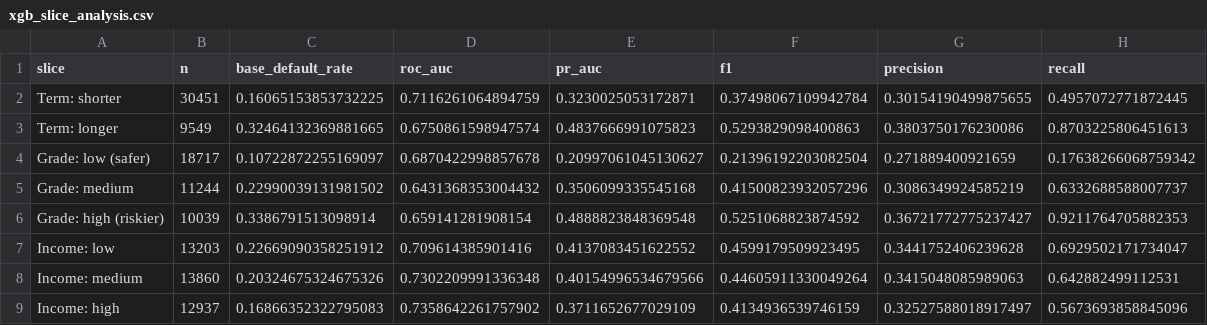
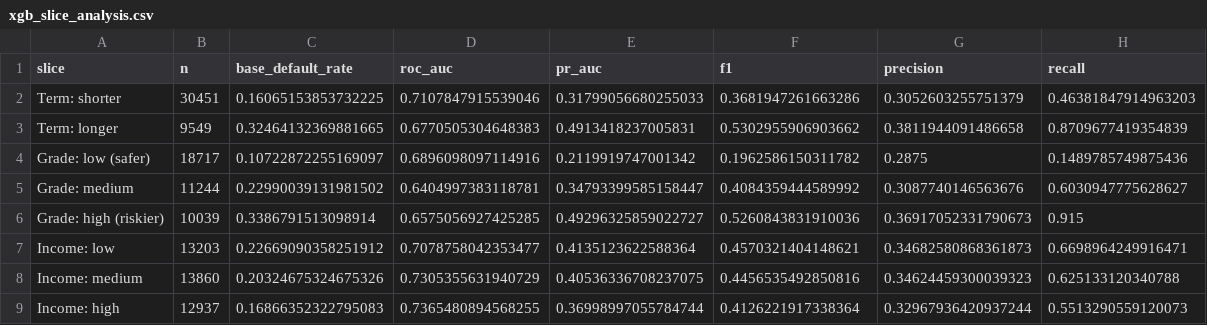
Before and after one commit to saikrishna1904/credit-risk-xai, a CSV file: outputs/notebook3_outputs/xgb_slice_analysis.csv, drawn as a sheet.

```diff
--- a/outputs/notebook3_outputs/xgb_slice_analysis.csv
+++ b/outputs/notebook3_outputs/xgb_slice_analysis.csv
@@ -1,9 +1,9 @@
 slice,n,base_default_rate,roc_auc,pr_auc,f1,precision,recall
-Term: shorter,30451,0.16065153853732225,0.7116261064894759,0.3230025053172871,0.37498067109942784,0.30154190499875655,0.4957072771872445
-Term: longer,9549,0.32464132369881665,0.6750861598947574,0.4837666991075823,0.5293829098400863,0.3803750176230086,0.8703225806451613
-Grade: low (safer),18717,0.10722872255169097,0.6870422998857678,0.20997061045130627,0.21396192203082504,0.271889400921659,0.17638266068759342
-Grade: medium,11244,0.22990039131981502,0.6431368353004432,0.3506099335545168,0.41500823932057296,0.3086349924585219,0.6332688588007737
-Grade: high (riskier),10039,0.3386791513098914,0.659141281908154,0.4888823848369548,0.5251068823874592,0.36721772775237427,0.9211764705882353
-Income: low,13203,0.22669090358251912,0.709614385901416,0.4137083451622552,0.4599179509923495,0.3441752406239628,0.6929502171734047
-Income: medium,13860,0.20324675324675326,0.7302209991336348,0.40154996534679566,0.44605911330049264,0.3415048085989063,0.642882499112531
-Income: high,12937,0.16866352322795083,0.7358642261757902,0.3711652677029109,0.4134936539746159,0.32527588018917497,0.5673693858845096
+Term: shorter,30451,0.16065153853732225,0.7107847915539046,0.31799056680255033,0.3681947261663286,0.3052603255751379,0.46381847914963203
+Term: longer,9549,0.32464132369881665,0.6770505304648383,0.4913418237005831,0.5302955906903662,0.3811944091486658,0.8709677419354839
+Grade: low (safer),18717,0.10722872255169097,0.6896098097114916,0.2119919747001342,0.1962586150311782,0.2875,0.1489785749875436
+Grade: medium,11244,0.22990039131981502,0.6404997383118781,0.34793399585158447,0.4084359444589992,0.3087740146563676,0.6030947775628627
+Grade: high (riskier),10039,0.3386791513098914,0.6575056927425285,0.49296325859022727,0.5260843831910036,0.36917052331790673,0.915
+Income: low,13203,0.22669090358251912,0.7078758042353477,0.4135123622588364,0.4570321404148621,0.34682580868361873,0.6698964249916471
+Income: medium,13860,0.20324675324675326,0.7305355631940729,0.40536336708237075,0.4456535492850816,0.34624459300039323,0.625133120340788
+Income: high,12937,0.16866352322795083,0.7365480894568255,0.36998997055784744,0.4126221917338364,0.32967936420937244,0.5513290559120073
```
Also changed, not shown: outputs/notebook3_outputs/model_comparison_metrics.csv, outputs/notebook3_outputs/xgb_bootstrap_stability.csv, 15 other files.
